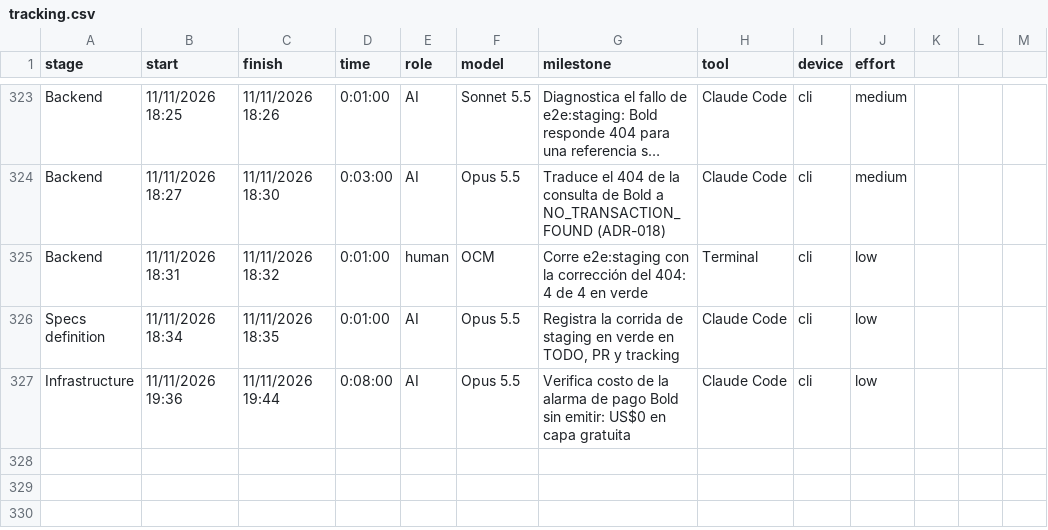
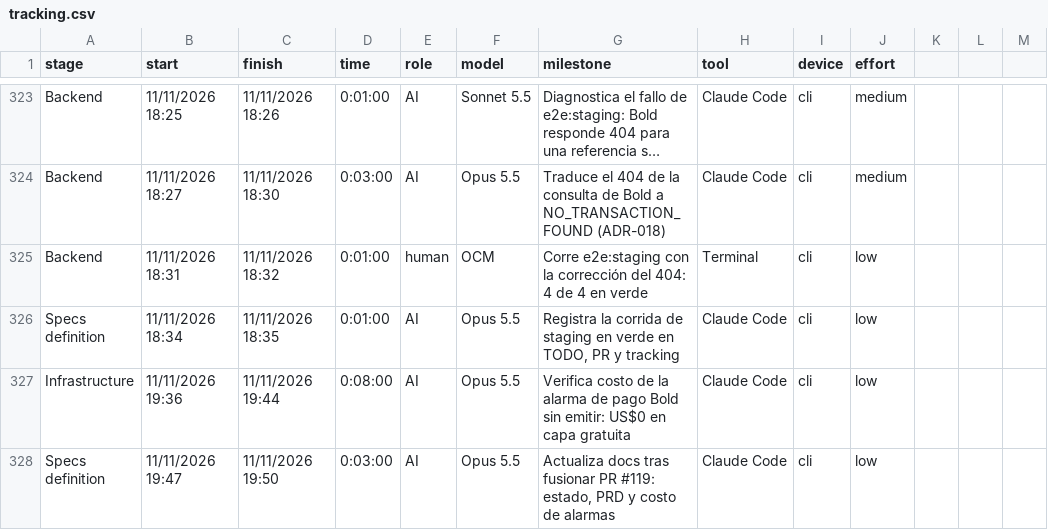
Before and after one commit to ocastelblanco/agora-letiende, a CSV file: docs/tracking.csv, drawn as a sheet; only a part is shown, gaps mark what is left out; long unchanged cells end in …; the diff names each change by its address in the sheet, - before the commit and + after, or states it on an @@ line.

```diff
--- a/docs/tracking.csv
+++ b/docs/tracking.csv
+row 328: Specs definition | 11/11/2026 19:47 | 11/11/2026 19:50 | 0:03:00 | AI | Opus 5.5 | Actualiza docs tras fusionar PR #119: estado, PRD y costo de alarmas | Claude Code | cli | low
```
Also changed, not shown: 3 other files.
